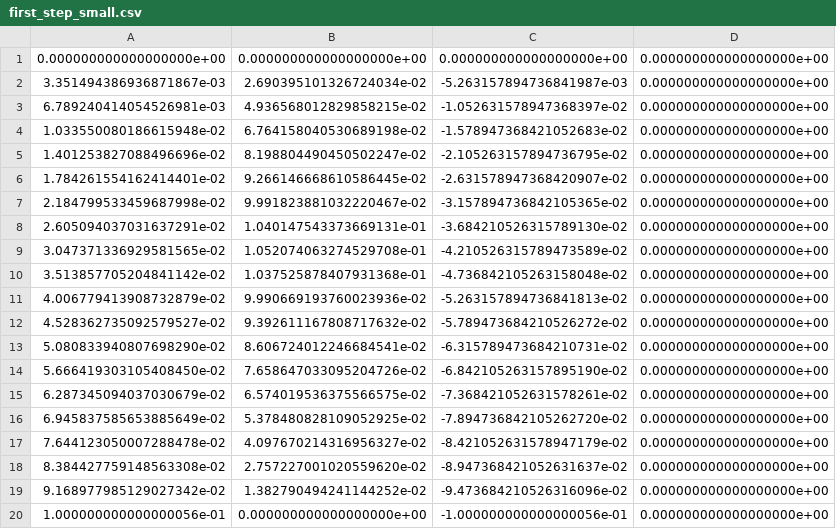
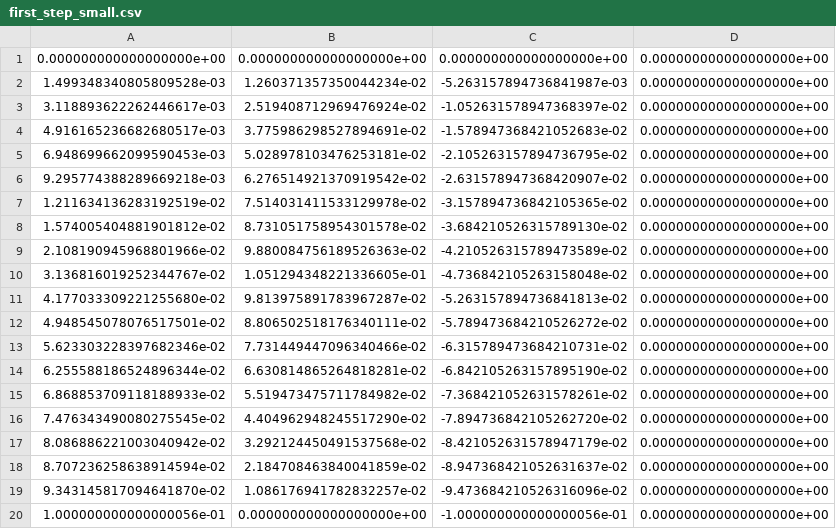
Before and after one commit to project-march/ProjectMarch, a CSV file: ros2/src/march_gait_planning/m9_gait_files/cartesian/first_step_small.csv, drawn as a sheet.

```diff
--- a/ros2/src/march_gait_planning/m9_gait_files/cartesian/first_step_small.csv
+++ b/ros2/src/march_gait_planning/m9_gait_files/cartesian/first_step_small.csv
@@ -1,20 +1,20 @@
 0.000000000000000000e+00,0.000000000000000000e+00,0.000000000000000000e+00,0.000000000000000000e+00
-3.351494386936871867e-03,2.690395101326724034e-02,-5.263157894736841987e-03,0.000000000000000000e+00
-6.789240414054526981e-03,4.936568012829858215e-02,-1.052631578947368397e-02,0.000000000000000000e+00
-1.033550080186615948e-02,6.764158040530689198e-02,-1.578947368421052683e-02,0.000000000000000000e+00
-1.401253827088496696e-02,8.198804490450502247e-02,-2.105263157894736795e-02,0.000000000000000000e+00
-1.784261554162414401e-02,9.266146668610586445e-02,-2.631578947368420907e-02,0.000000000000000000e+00
-2.184799533459687998e-02,9.991823881032220467e-02,-3.157894736842105365e-02,0.000000000000000000e+00
-2.605094037031637291e-02,1.040147543373669131e-01,-3.684210526315789130e-02,0.000000000000000000e+00
-3.047371336929581565e-02,1.052074063274529708e-01,-4.210526315789473589e-02,0.000000000000000000e+00
-3.513857705204841142e-02,1.037525878407931368e-01,-4.736842105263158048e-02,0.000000000000000000e+00
-4.006779413908732879e-02,9.990669193760023936e-02,-5.263157894736841813e-02,0.000000000000000000e+00
-4.528362735092579527e-02,9.392611167808717632e-02,-5.789473684210526272e-02,0.000000000000000000e+00
-5.080833940807698290e-02,8.606724012246684541e-02,-6.315789473684210731e-02,0.000000000000000000e+00
-5.666419303105408450e-02,7.658647033095204726e-02,-6.842105263157895190e-02,0.000000000000000000e+00
-6.287345094037030679e-02,6.574019536375566575e-02,-7.368421052631578261e-02,0.000000000000000000e+00
-6.945837585653885649e-02,5.378480828109052925e-02,-7.894736842105262720e-02,0.000000000000000000e+00
-7.644123050007288478e-02,4.097670214316956327e-02,-8.421052631578947179e-02,0.000000000000000000e+00
-8.384427759148563308e-02,2.757227001020559620e-02,-8.947368421052631637e-02,0.000000000000000000e+00
-9.168977985129027342e-02,1.382790494241144252e-02,-9.473684210526316096e-02,0.000000000000000000e+00
+1.499348340805809528e-03,1.260371357350044234e-02,-5.263157894736841987e-03,0.000000000000000000e+00
+3.118893622262446617e-03,2.519408712969476924e-02,-1.052631578947368397e-02,0.000000000000000000e+00
+4.916165236682680517e-03,3.775986298527894691e-02,-1.578947368421052683e-02,0.000000000000000000e+00
+6.948699662099590453e-03,5.028978103476253181e-02,-2.105263157894736795e-02,0.000000000000000000e+00
+9.295774388289669218e-03,6.276514921370919542e-02,-2.631578947368420907e-02,0.000000000000000000e+00
+1.211634136283192519e-02,7.514031411533129978e-02,-3.157894736842105365e-02,0.000000000000000000e+00
+1.574005404881901812e-02,8.731051758954301578e-02,-3.684210526315789130e-02,0.000000000000000000e+00
+2.108190945968801966e-02,9.880084756189526363e-02,-4.210526315789473589e-02,0.000000000000000000e+00
+3.136816019252344767e-02,1.051294348221336605e-01,-4.736842105263158048e-02,0.000000000000000000e+00
+4.177033309221255680e-02,9.813975891783967287e-02,-5.263157894736841813e-02,0.000000000000000000e+00
+4.948545078076517501e-02,8.806502518176340111e-02,-5.789473684210526272e-02,0.000000000000000000e+00
+5.623303228397682346e-02,7.731449447096340466e-02,-6.315789473684210731e-02,0.000000000000000000e+00
+6.255588186524896344e-02,6.630814865264818281e-02,-6.842105263157895190e-02,0.000000000000000000e+00
+6.868853709118188933e-02,5.519473475711784982e-02,-7.368421052631578261e-02,0.000000000000000000e+00
+7.476343490080275545e-02,4.404962948245517290e-02,-7.894736842105262720e-02,0.000000000000000000e+00
+8.086886221003040942e-02,3.292124450491537568e-02,-8.421052631578947179e-02,0.000000000000000000e+00
+8.707236258638914594e-02,2.184708463840041859e-02,-8.947368421052631637e-02,0.000000000000000000e+00
+9.343145817094641870e-02,1.086176941782832257e-02,-9.473684210526316096e-02,0.000000000000000000e+00
 1.000000000000000056e-01,0.000000000000000000e+00,-1.000000000000000056e-01,0.000000000000000000e+00
```
Also changed, not shown: ros2/src/march_gait_planning/m9_gait_files/cartesian/normal_gait_small.csv.
